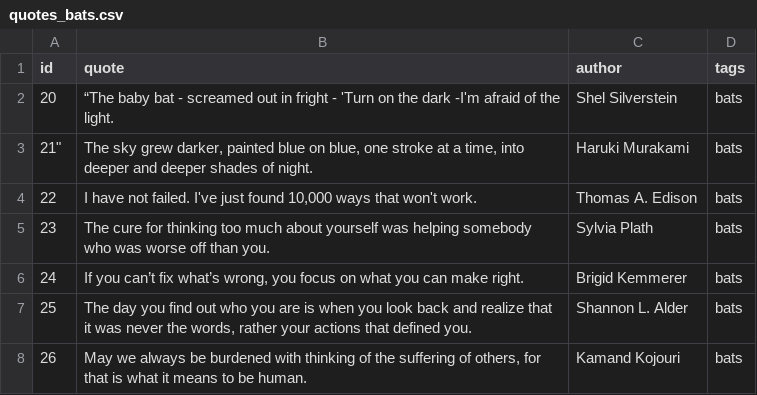
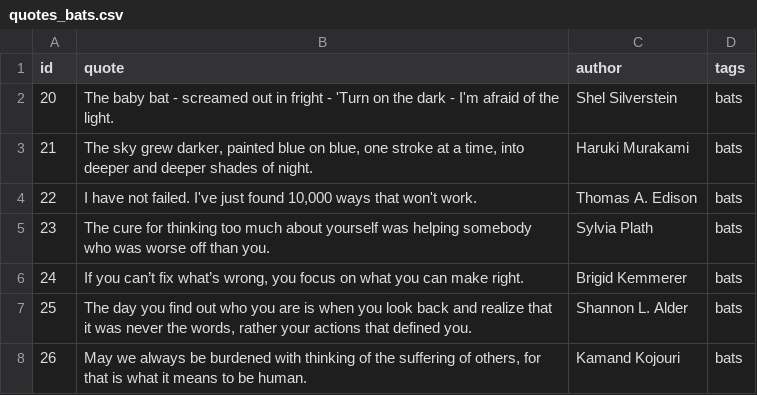
Before and after one commit to 6dayspizza/batify_mD, a CSV file: files/quotes_bats.csv, drawn as a sheet.

Commit message:
Update quotes_bats.csv

```diff
--- a/files/quotes_bats.csv
+++ b/files/quotes_bats.csv
@@ -1,4 +1,4 @@
 id,quote,author,tags
-20,"“The baby bat - screamed out in fright - 'Turn on the dark -I'm afraid of the light.",Shel Silverstein,bats
-21","The sky grew darker, painted blue on blue, one stroke at a time, into deeper and deeper shades of night.",Haruki Murakami,bats
+20,"The baby bat - screamed out in fright - 'Turn on the dark - I'm afraid of the light.",Shel Silverstein,bats
+21,"The sky grew darker, painted blue on blue, one stroke at a time, into deeper and deeper shades of night.",Haruki Murakami,bats
 22,"I have not failed. I've just found 10,000 ways that won't work.",Thomas A. Edison,bats
```
